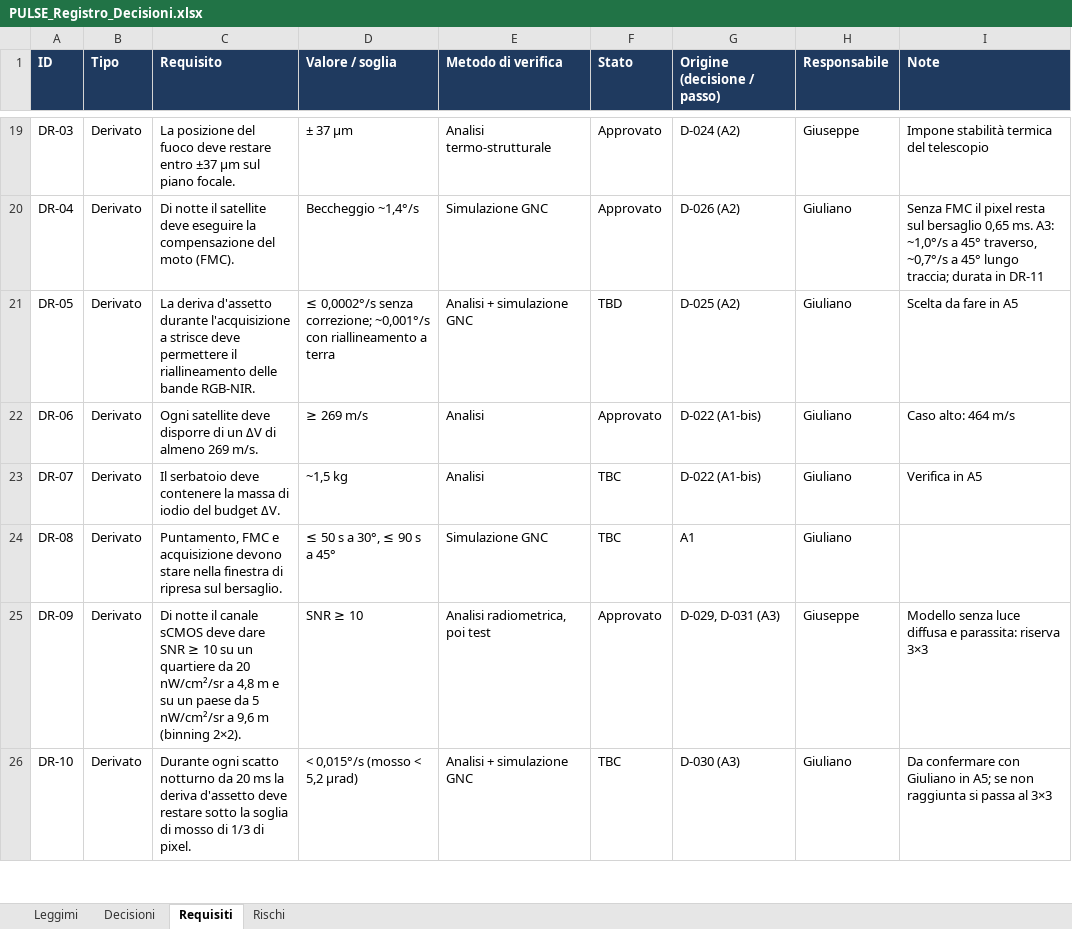
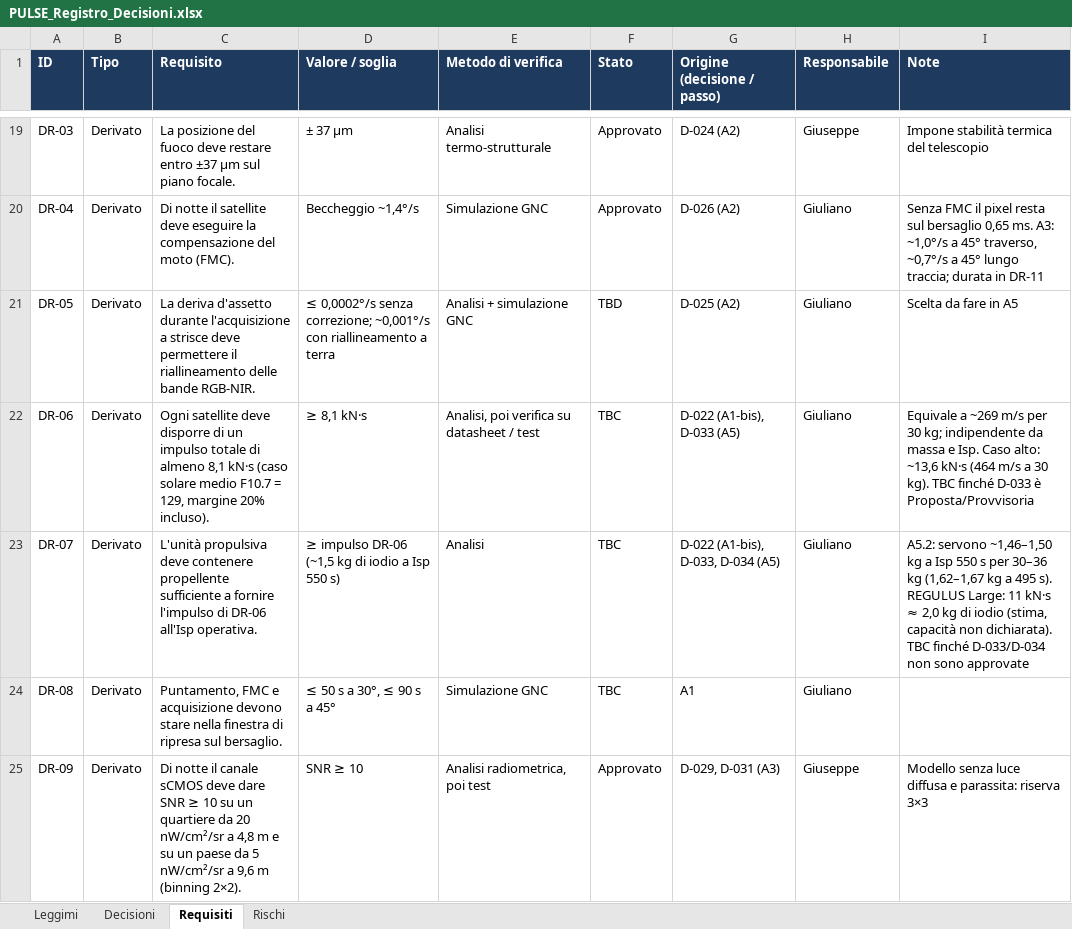
Before and after one commit to GiulianoPennacchioJ/PULSE-16u-cubesat, an Excel workbook: PULSE_Registro_Decisioni.xlsx, sheet Requisiti, drawn as a sheet; only a part is shown, gaps mark what is left out; the shorter side is filled out with more unchanged rows; values as stored, in another font and other column widths than the file's, no borders; charts and pictures and conditional formats not drawn; the diff names each change by its address in the sheet, - before the commit and + after, or states it on an @@ line.

```diff
--- a/PULSE_Registro_Decisioni.xlsx (sheet Requisiti)
+++ b/PULSE_Registro_Decisioni.xlsx (sheet Requisiti)
-C22 (Requisito): …di un ΔV di almeno 269 m/s.
+C22 (Requisito): …di un impulso totale di almeno 8,1 kN·s (caso solare medio F10.7 = 129, margine 20% incluso).
-D22 (Valore / soglia): ≥ 269 m/s
+D22 (Valore / soglia): ≥ 8,1 kN·s
-E22 (Metodo di verifica): Analisi
+E22 (Metodo di verifica): Analisi, poi verifica su datasheet / test
-F22 (Stato): Approvato
+F22 (Stato): TBC
-G22 (Origine (decisione / passo)): D-022 (A1-bis)
+G22 (Origine (decisione / passo)): D-022 (A1-bis), D-033 (A5)
-I22 (Note): Caso alto: 464 m/s
+I22 (Note): Equivale a ~269 m/s per 30 kg; indipendente da massa e Isp. Caso alto: ~13,6 kN·s (464 m/s a 30 kg). TBC finché D-033 è Proposta/Provvisoria
-C23 (Requisito): Il serbatoio deve contenere la massa di iodio del budget ΔV.
+C23 (Requisito): L'unità propulsiva deve contenere propellente sufficiente a fornire l'impulso di DR-06 all'Isp operativa.
-D23 (Valore / soglia): ~1,5 kg
+D23 (Valore / soglia): ≥ impulso DR-06 (~1,5 kg di iodio a Isp 550 s)
-G23 (Origine (decisione / passo)): D-022 (A1-bis)
+G23 (Origine (decisione / passo)): D-022 (A1-bis), D-033, D-034 (A5)
-I23 (Note): Verifica in A5
+I23 (Note): A5.2: servono ~1,46–1,50 kg a Isp 550 s per 30–36 kg (1,62–1,67 kg a 495 s). REGULUS Large: 11 kN·s ≈ 2,0 kg di iodio (stima, capacità non dichiarata). TBC finché D-033/D-034 non sono approvate
```
Also changed, not shown: sheet Leggimi, sheet Rischi, sheet Decisioni, charts or pictures.
